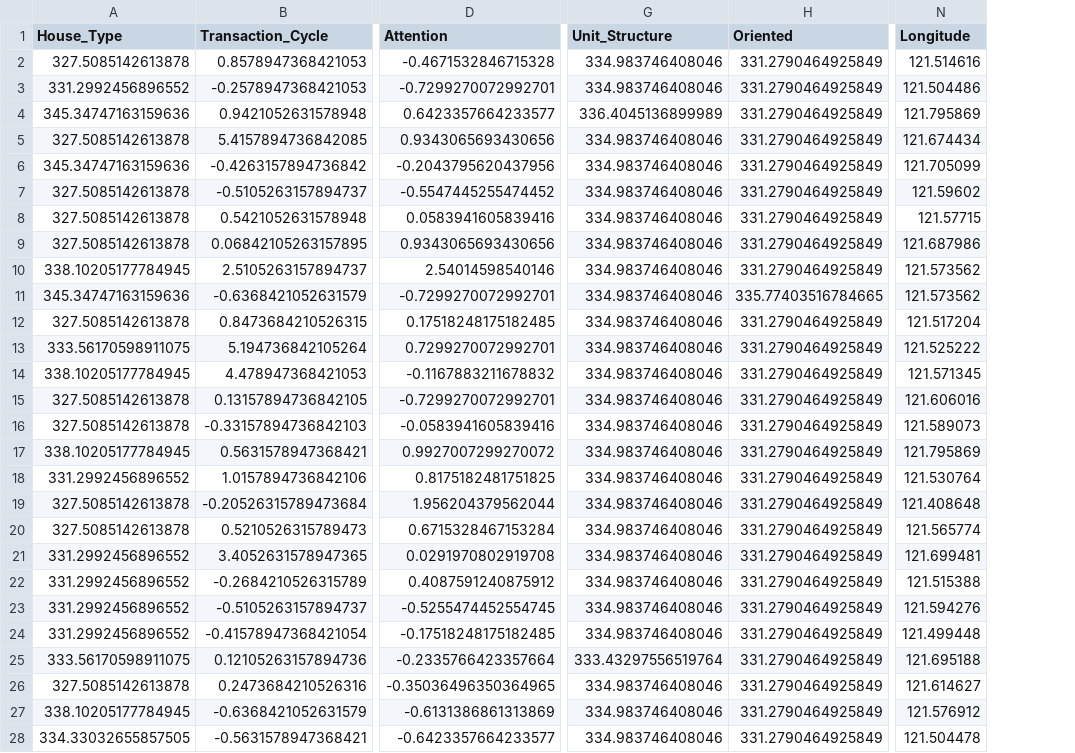
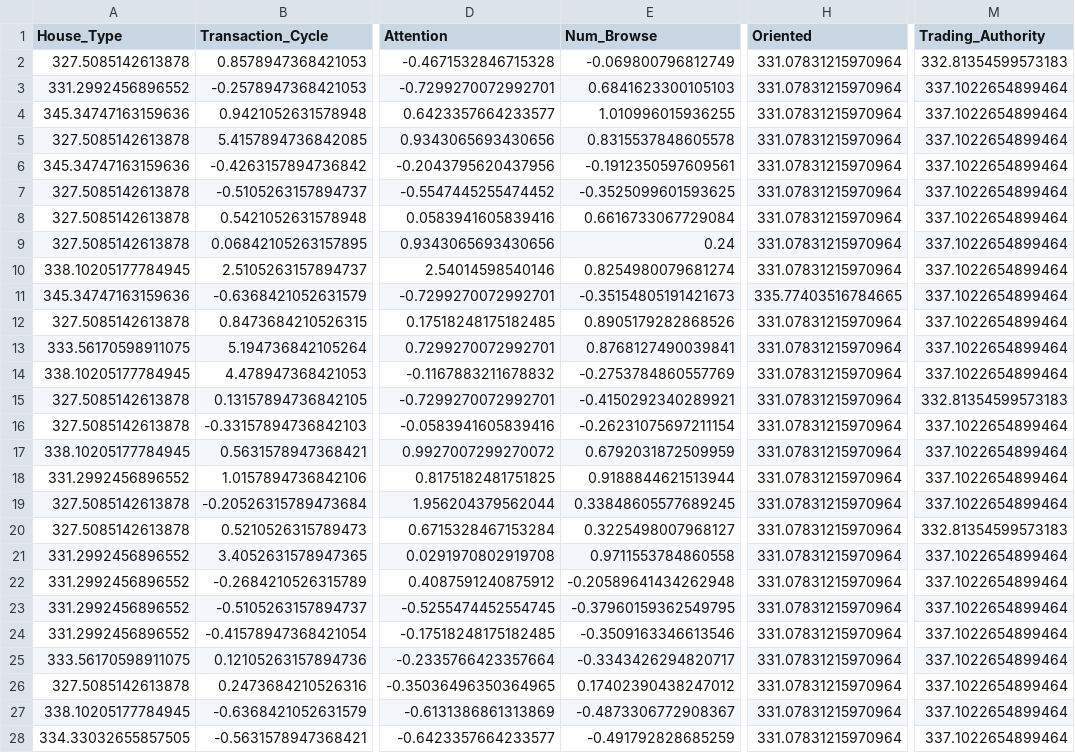
Before and after one commit to RussWong/JudicialSale, a CSV file: output/Price_System/Price_Predict/results/bagging_test_train_X.csv, drawn as a sheet; only a part is shown, gaps mark what is left out; removed rows and columns are numbered as before the commit, all else as after; the diff covers the shown part only; the diff names each change by its address in the sheet, - before the commit and + after, or states it on an @@ line.

```diff
--- a/output/Price_System/Price_Predict/results/bagging_test_train_X.csv
+++ b/output/Price_System/Price_Predict/results/bagging_test_train_X.csv
+column E (Num_Browse), rows 2-28: -0.069800796812749 | 0.6841623300105103 | 1.010996015936255 | 0.8315537848605578 | -0.1912350597609561 | -0.3525099601593625 | 0.6616733067729084 | 0.24 | 0.8254980079681274 | -0.35154805191421673 | 0.8905179282868526 | 0.8768127490039841 | -0.2753784860557769 | -0.4150292340289921 | -0.26231075697211154 | 0.6792031872509959 | 0.9188844621513944 | 0.33848605577689245 | 0.3225498007968127 | 0.9711553784860558 | -0.20589641434262948 | -0.37960159362549795 | -0.3509163346613546 | -0.3343426294820717 | 0.17402390438247012 | -0.4873306772908367 | -0.491792828685259
-column G (Unit_Structure), rows 2-28: 334.983746408046 | 334.983746408046 | 336.4045136899989 | 334.983746408046 | 334.983746408046 | 334.983746408046 | 334.983746408046 | 334.983746408046 | 334.983746408046 | 334.983746408046 | 334.983746408046 | 334.983746408046 | 334.983746408046 | 334.983746408046 | 334.983746408046 | 334.983746408046 | 334.983746408046 | 334.983746408046 | 334.983746408046 | 334.983746408046 | 334.983746408046 | 334.983746408046 | 334.983746408046 | 333.43297556519764 | 334.983746408046 | 334.983746408046 | 334.983746408046
+column M (Trading_Authority), rows 2-28: 332.81354599573183 | 337.1022654899464 | 337.1022654899464 | 337.1022654899464 | 337.1022654899464 | 337.1022654899464 | 337.1022654899464 | 337.1022654899464 | 337.1022654899464 | 337.1022654899464 | 337.1022654899464 | 337.1022654899464 | 337.1022654899464 | 332.81354599573183 | 337.1022654899464 | 337.1022654899464 | 337.1022654899464 | 337.1022654899464 | 332.81354599573183 | 337.1022654899464 | 337.1022654899464 | 337.1022654899464 | 337.1022654899464 | 337.1022654899464 | 337.1022654899464 | 337.1022654899464 | 337.1022654899464
-column N (Longitude), rows 2-28: 121.514616 | 121.504486 | 121.795869 | 121.674434 | 121.705099 | 121.59602 | 121.57715 | 121.687986 | 121.573562 | 121.573562 | 121.517204 | 121.525222 | 121.571345 | 121.606016 | 121.589073 | 121.795869 | 121.530764 | 121.408648 | 121.565774 | 121.699481 | 121.515388 | 121.594276 | 121.499448 | 121.695188 | 121.614627 | 121.576912 | 121.504478
-H2:H10 (Oriented): 331.2790464925849
+H2:H10 (Oriented): 331.07831215970964
-H12:H28 (Oriented): 331.2790464925849
+H12:H28 (Oriented): 331.07831215970964
```
Also changed, not shown: 39 edited cells elsewhere in this file, Data/Price_System/Price_Predict/encoding/house/used_house_data_test_encoding.csv, Data/Price_System/Price_Predict/feature/house/used_house_data_test_feature.csv, 13 other files.
